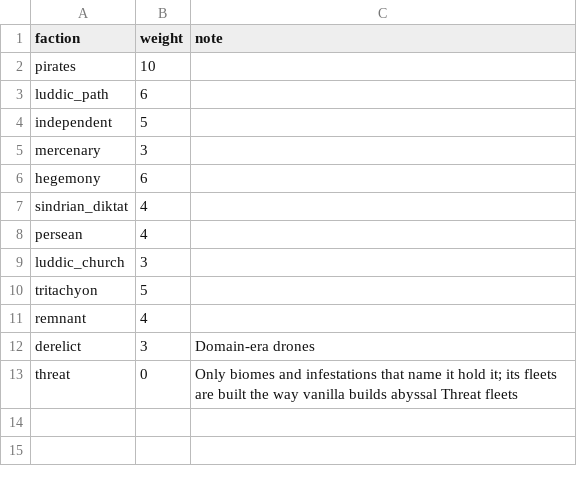
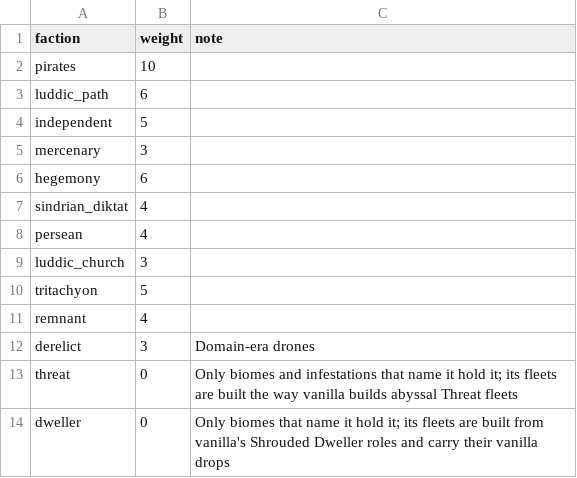
Before and after one commit to ExiledPortals/ExiledSector, a CSV file: data/config/exiledSector/chart_factions.csv, drawn as a sheet.

```diff
--- a/data/config/exiledSector/chart_factions.csv
+++ b/data/config/exiledSector/chart_factions.csv
@@ -13 +13,2 @@ derelict,3,"Domain-era drones"
 threat,0,"Only biomes and infestations that name it hold it; its fleets are built the way vanilla builds abyssal Threat fleets"
+dweller,0,"Only biomes that name it hold it; its fleets are built from vanilla's Shrouded Dweller roles and carry their vanilla drops"
```
Also changed, not shown: data/config/exiledSector/atlas_regions.csv, 17 other files.
